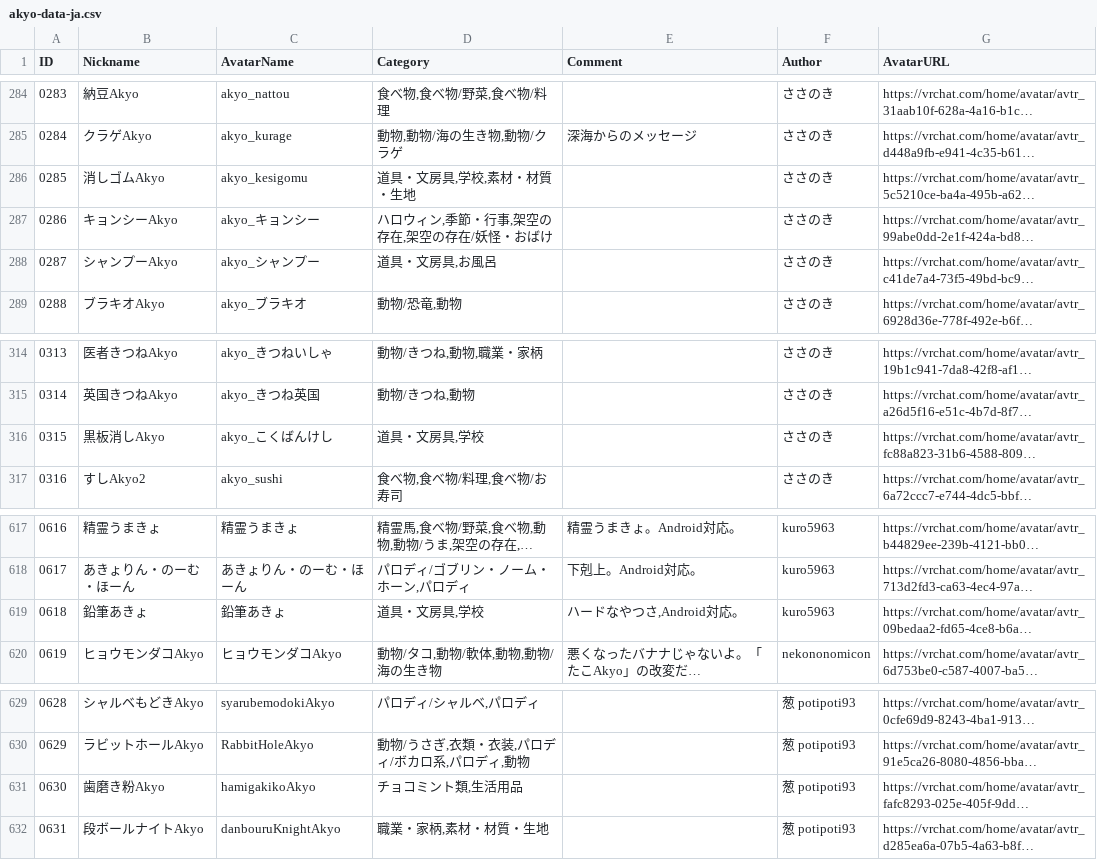
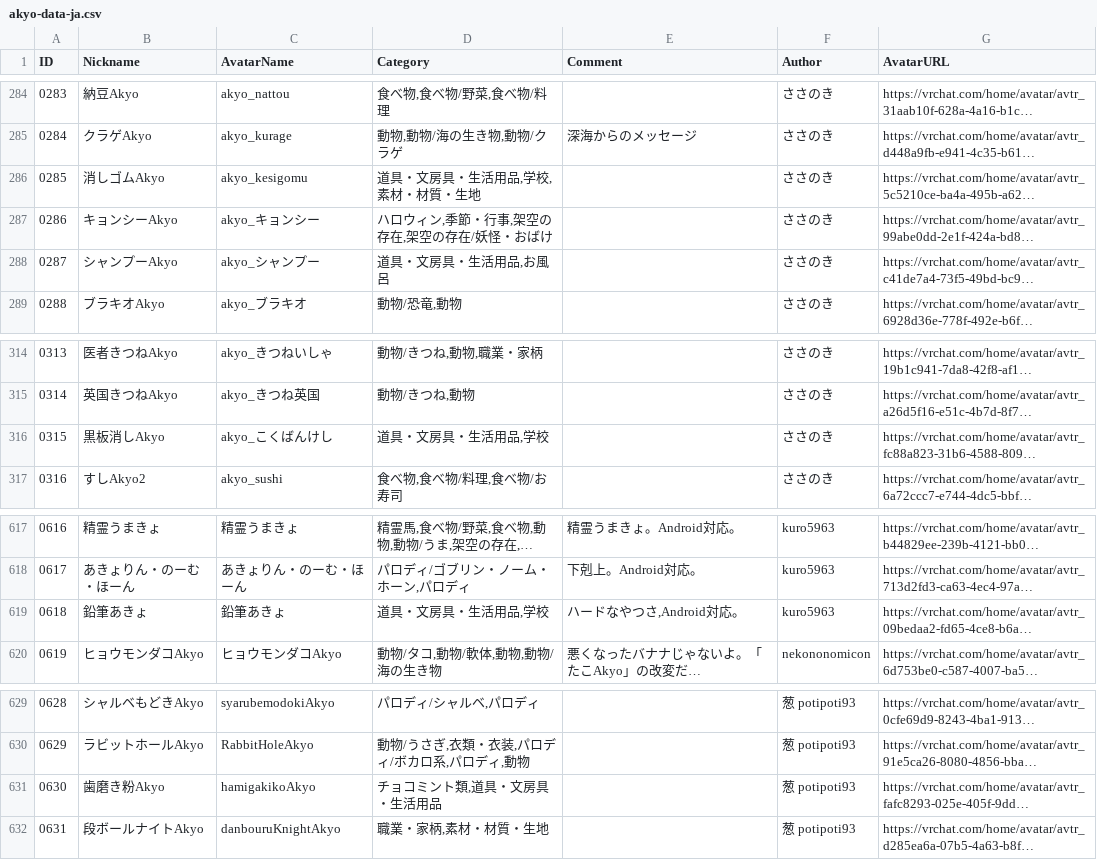
Before and after one commit to rad-vrc/Akyodex, a CSV file: data/akyo-data-ja.csv, drawn as a sheet; only a part is shown, gaps mark what is left out; long unchanged cells end in …; the diff names each change by its address in the sheet, - before the commit and + after, or states it on an @@ line.

Commit message:
fix(data): 道具・文房具と生活用品を統合
- 道具・文房具 + 生活用品 → 道具・文房具・生活用品

```diff
--- a/data/akyo-data-ja.csv
+++ b/data/akyo-data-ja.csv
-D286 (Category): 道具・文房具,学校,素材・材質・生地
+D286 (Category): 道具・文房具・生活用品,学校,素材・材質・生地
-D288 (Category): 道具・文房具,お風呂
+D288 (Category): 道具・文房具・生活用品,お風呂
-D316 (Category): 道具・文房具,学校
+D316 (Category): 道具・文房具・生活用品,学校
-D619 (Category): 道具・文房具,学校
+D619 (Category): 道具・文房具・生活用品,学校
-D631 (Category): チョコミント類,生活用品
+D631 (Category): チョコミント類,道具・文房具・生活用品
```
Also changed, not shown: 1 other file.
